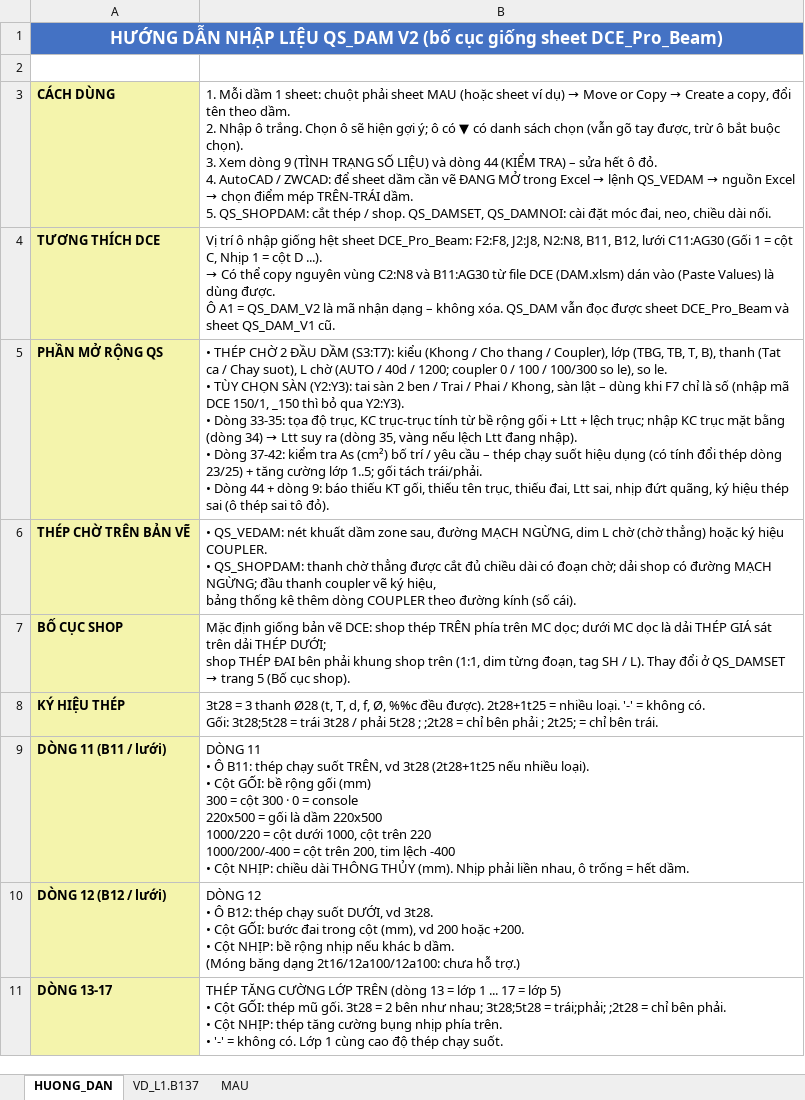
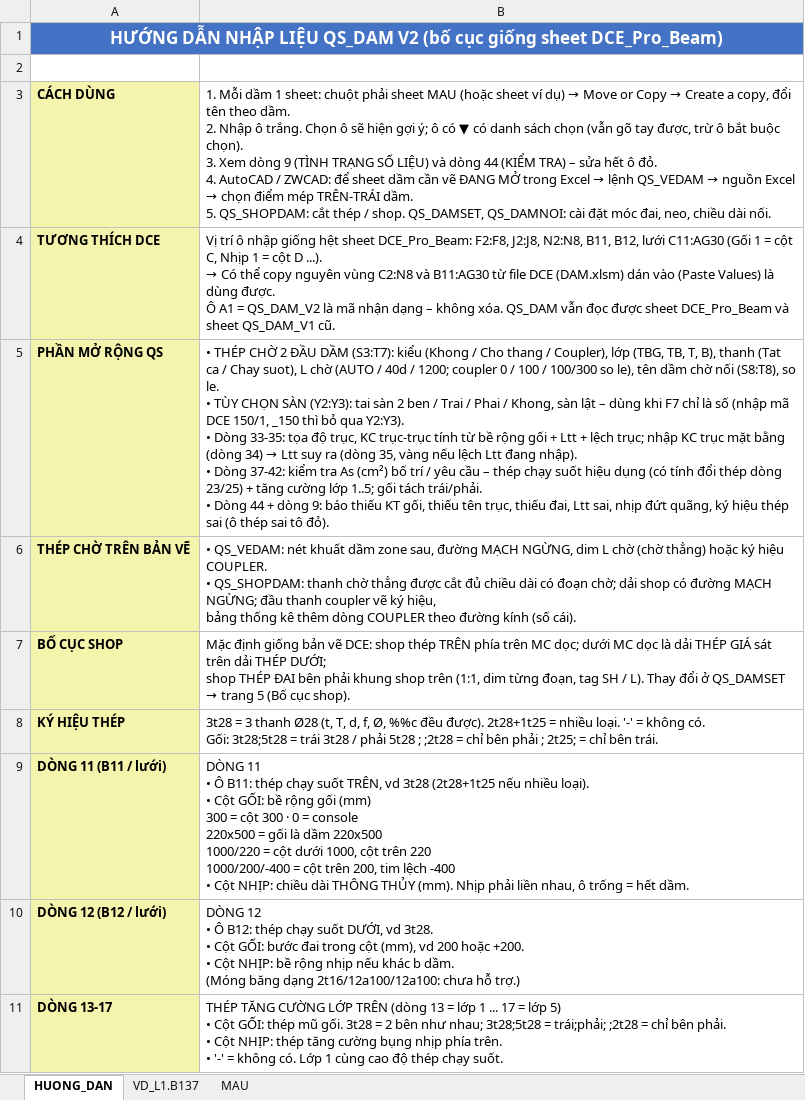
Before and after one commit to kilobai/banhbaonxp, an Excel workbook: QS_DAM_NhapLieu.xlsx, sheet HUONG_DAN, drawn as a sheet; only a part is shown; values as stored, in another font and other column widths than the file's, no borders; the diff names each change by its address in the sheet, - before the commit and + after, or states it on an @@ line.

```diff
--- a/QS_DAM_NhapLieu.xlsx (sheet HUONG_DAN)
+++ b/QS_DAM_NhapLieu.xlsx (sheet HUONG_DAN)
-B5: …so le), so le.…
+B5: …so le), tên dầm chờ nối (S8:T8), so le.…
```
Also changed, not shown: sheet MAU, sheet VD_L1.B137, 2 other files.
